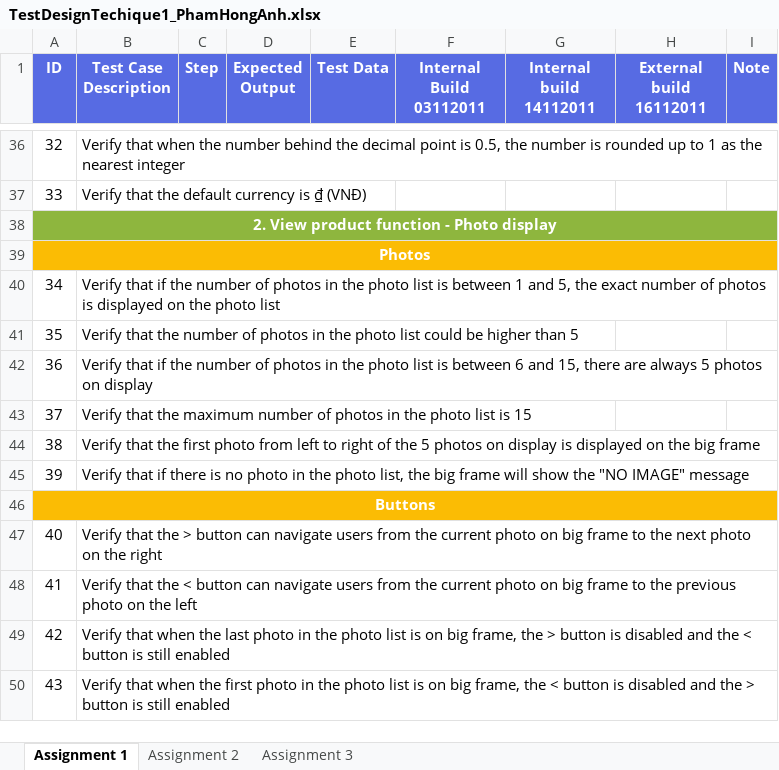
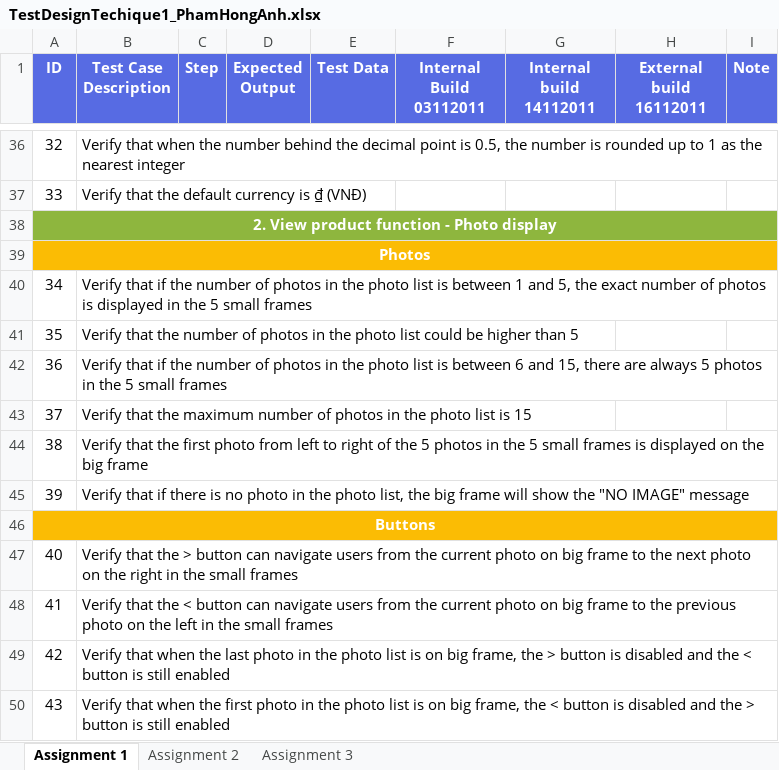
Before and after one commit to honganh1206/NashTech_Homework, an Excel workbook: Middle Assignment 1/TestDesignTechique1_PhamHongAnh.xlsx, sheet Assignment 1, drawn as a sheet; only a part is shown, gaps mark what is left out; values as stored, in another font and other column widths than the file's, no borders; the diff names each change by its address in the sheet, - before the commit and + after, or states it on an @@ line.

Commit message:
Changed "on display" to "small frames"

```diff
--- a/Middle Assignment 1/TestDesignTechique1_PhamHongAnh.xlsx (sheet Assignment 1)
+++ b/Middle Assignment 1/TestDesignTechique1_PhamHongAnh.xlsx (sheet Assignment 1)
-B40 (Test Case Description): …is displayed on the photo list
+B40 (Test Case Description): …is displayed in the 5 small frames
-B42 (Test Case Description): …5 photos on display
+B42 (Test Case Description): …5 photos in the 5 small frames
-B44 (Test Case Description): …5 photos on display is displayed…
+B44 (Test Case Description): …5 photos in the 5 small frames is displayed…
-B47 (Test Case Description): …the right
+B47 (Test Case Description): …the right in the small frames
-B48 (Test Case Description): …the left
+B48 (Test Case Description): …the left in the small frames
```
Also changed, not shown: 1 other file.
